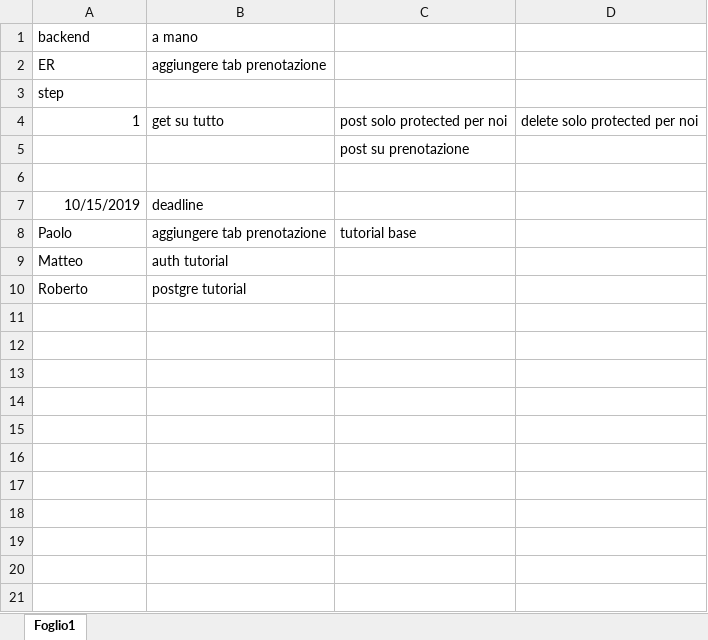
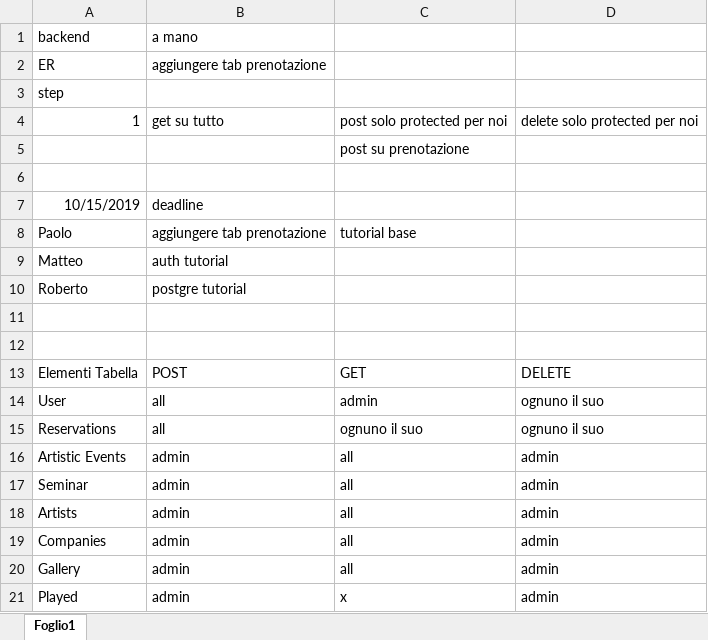
Before and after one commit to Furcanzo/Hypermedia, an Excel workbook: piano.xlsx, sheet Foglio1, drawn as a sheet; values as stored, in another font and other column widths than the file's, no borders; the diff names each change by its address in the sheet, - before the commit and + after, or states it on an @@ line.

Commit message:
ideas

```diff
--- a/piano.xlsx (sheet Foglio1)
+++ b/piano.xlsx (sheet Foglio1)
+row 11: (empty)
+row 12: (empty)
+row 13: Elementi Tabella | POST | GET | DELETE
+row 14: User | all | admin | ognuno il suo
+row 15: Reservations | all | ognuno il suo | ognuno il suo
+row 16: Artistic Events | admin | all | admin
+row 17: Seminar | admin | all | admin
+row 18: Artists | admin | all | admin
+row 19: Companies | admin | all | admin
+row 20: Gallery | admin | all | admin
+row 21: Played | admin | x | admin
```
